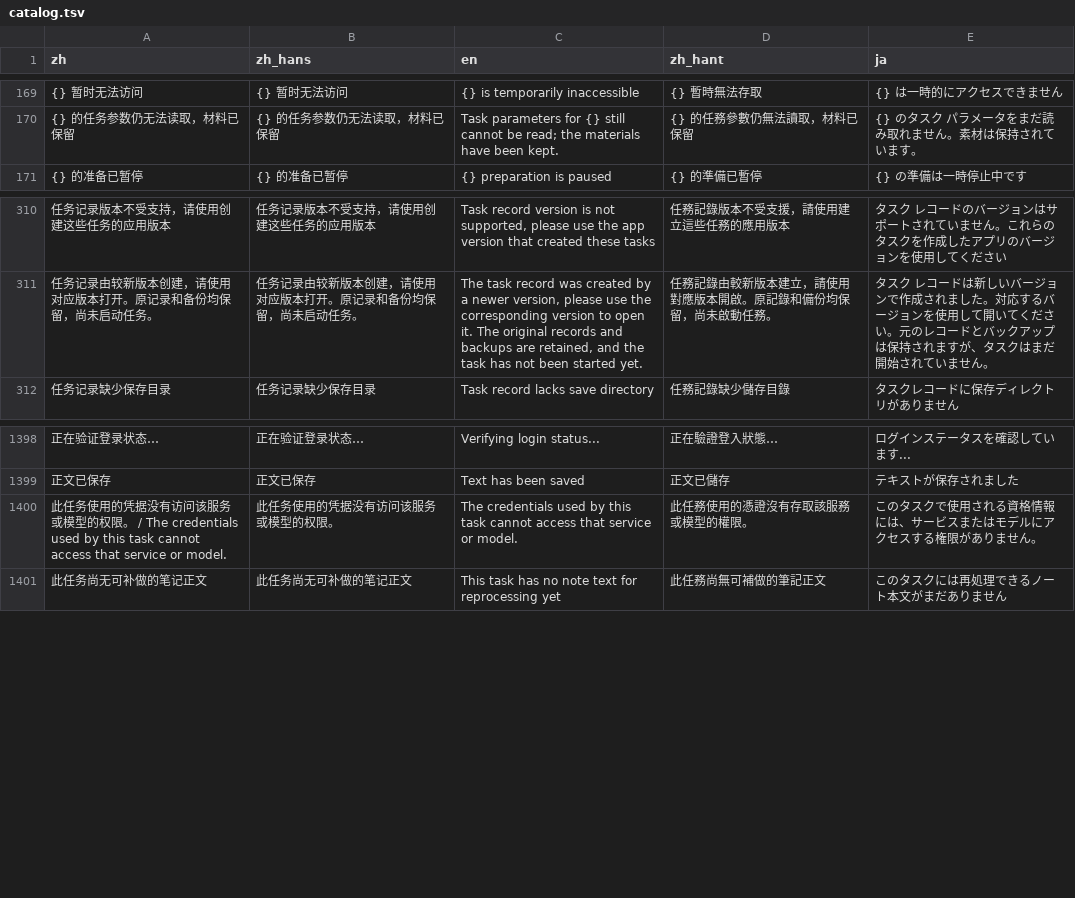
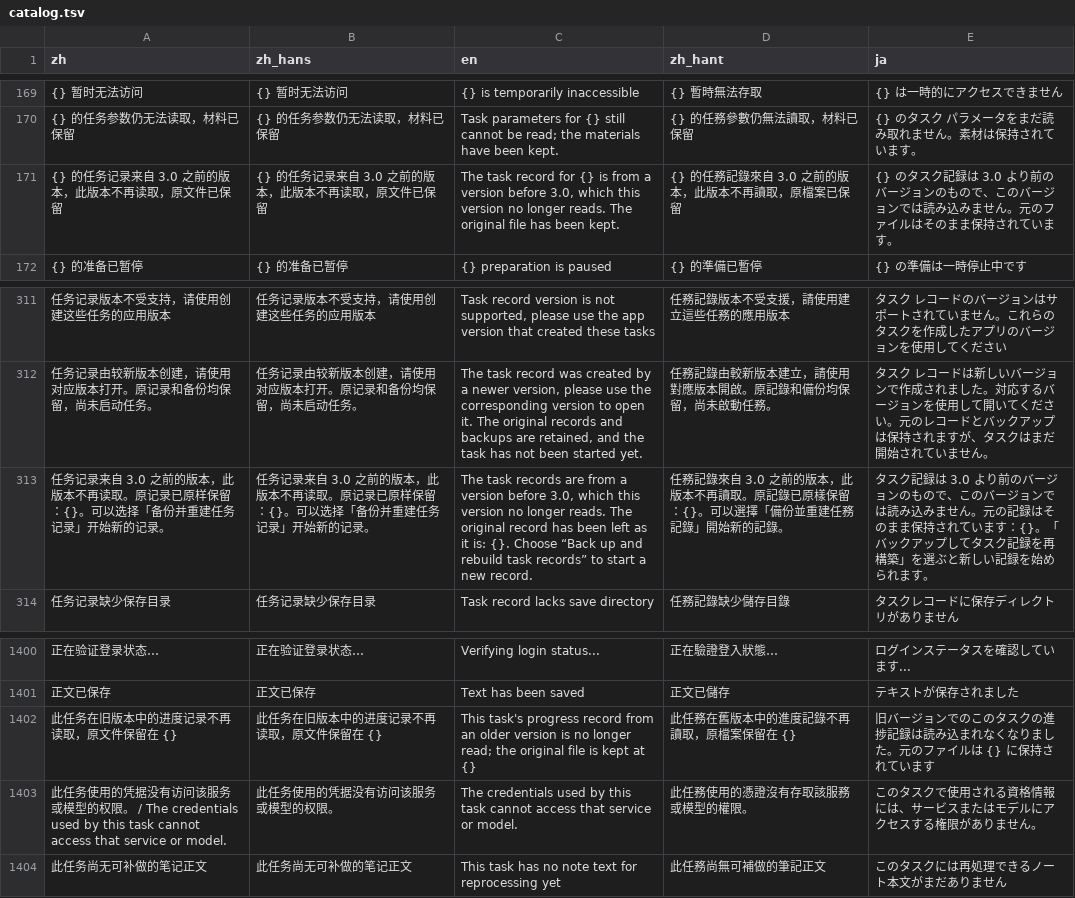
Before and after one commit to mizorewww/course2md, a TSV file: i18n/catalog.tsv, drawn as a sheet; only a part is shown, gaps mark what is left out; the diff names each change by its address in the sheet, - before the commit and + after, or states it on an @@ line.

```diff
--- a/i18n/catalog.tsv
+++ b/i18n/catalog.tsv
+row 171: {} 的任务记录来自 3.0 之前的版本，此版本不再读取，原文件已保留 | {} 的任务记录来自 3.0 之前的版本，此版本不再读取，原文件已保留 | The task record for {} is from a version before 3.0, which this version no longer reads. The original file has been kept. | {} 的任務記錄來自 3.0 之前的版本，此版本不再讀取，原檔案已保留 | {} のタスク記録は 3.0 より前のバージョンのもので、このバージョンでは読み込みません。元のファイルはそのまま保持されています。
+row 313: 任务记录来自 3.0 之前的版本，此版本不再读取。原记录已原样保留：{}。可以选择「备份并重建任务记录」开始新的记录。 | 任务记录来自 3.0 之前的版本，此版本不再读取。原记录已原样保留：{}。可以选择「备份并重建任务记录」开始新的记录。 | The task records are from a version before 3.0, which this version no longer reads. The original record has been left as it is: {}. Choose “Back up and rebuild task records” to start a new record. | 任務記錄來自 3.0 之前的版本，此版本不再讀取。原記錄已原樣保留：{}。可以選擇「備份並重建任務記錄」開始新的記錄。 | タスク記録は 3.0 より前のバージョンのもので、このバージョンでは読み込みません。元の記録はそのまま保持されています：{}。「バックアップしてタスク記録を再構築」を選ぶと新しい記録を始められます。
+row 1402: 此任务在旧版本中的进度记录不再读取，原文件保留在 {} | 此任务在旧版本中的进度记录不再读取，原文件保留在 {} | This task's progress record from an older version is no longer read; the original file is kept at {} | 此任務在舊版本中的進度記錄不再讀取，原檔案保留在 {} | 旧バージョンでのこのタスクの進捗記録は読み込まれなくなりました。元のファイルは {} に保持されています
```
Also changed, not shown: 2 other files.
